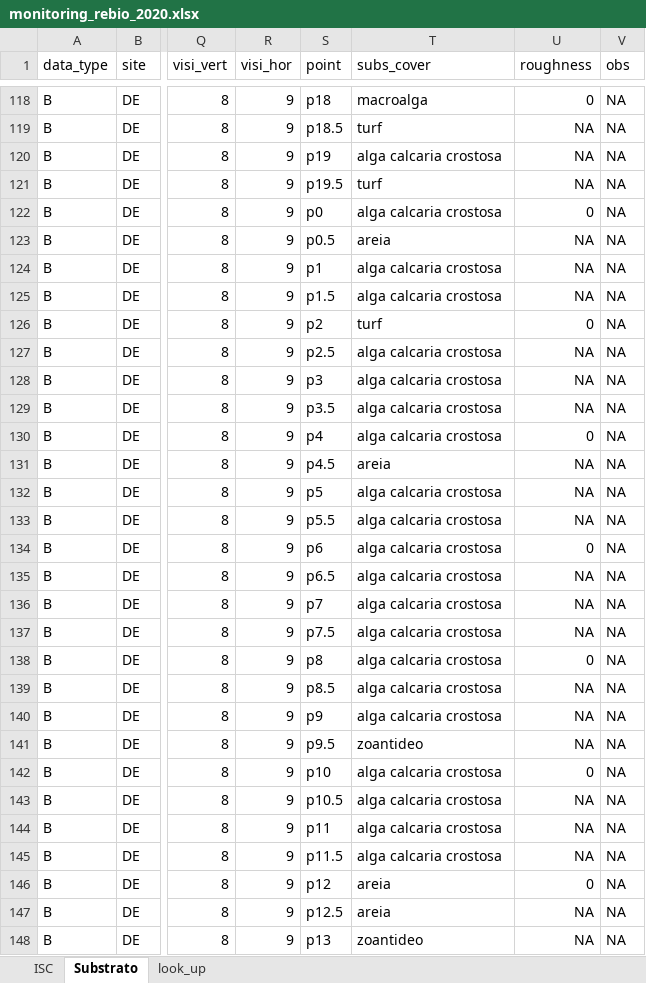
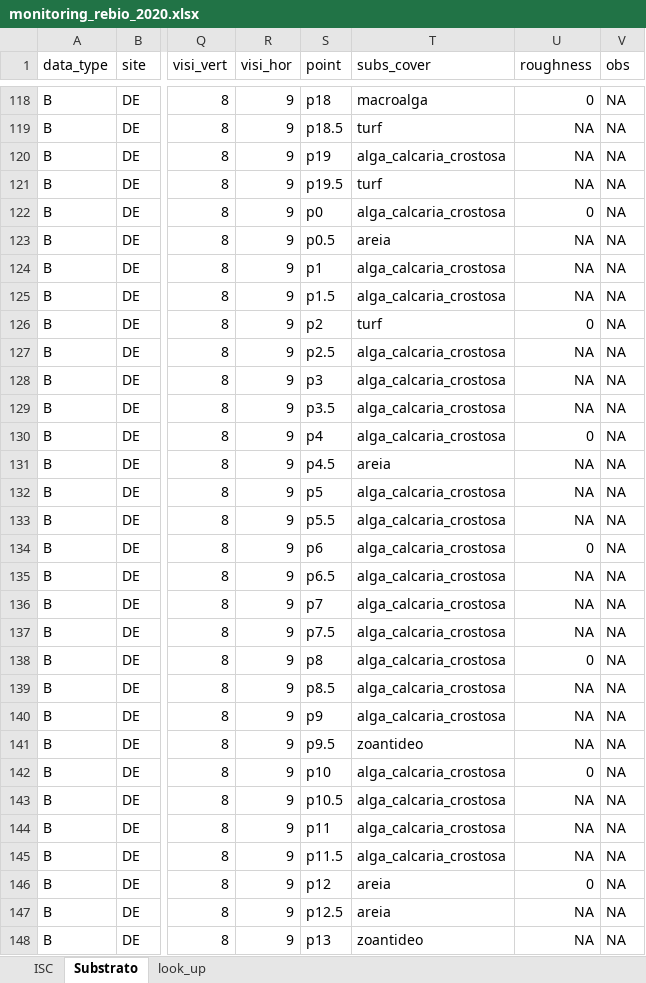
Before and after one commit to silveiratcl/reef_check_sc_dashboard, an Excel workbook: monitoring_rebio_2020.xlsx, sheet Substrato, drawn as a sheet; only a part is shown, gaps mark what is left out; values as stored, in another font and other column widths than the file's, no borders; the diff covers the shown part only; the diff names each change by its address in the sheet, - before the commit and + after, or states it on an @@ line.

```diff
--- a/monitoring_rebio_2020.xlsx (sheet Substrato)
+++ b/monitoring_rebio_2020.xlsx (sheet Substrato)
-T120 (subs_cover): alga calcaria crostosa
+T120 (subs_cover): alga_calcaria_crostosa
-T122 (subs_cover): alga calcaria crostosa
+T122 (subs_cover): alga_calcaria_crostosa
-T124:T125 (subs_cover): alga calcaria crostosa
+T124:T125 (subs_cover): alga_calcaria_crostosa
-T127:T130 (subs_cover): alga calcaria crostosa
+T127:T130 (subs_cover): alga_calcaria_crostosa
-T132:T140 (subs_cover): alga calcaria crostosa
+T132:T140 (subs_cover): alga_calcaria_crostosa
-T142:T145 (subs_cover): alga calcaria crostosa
+T142:T145 (subs_cover): alga_calcaria_crostosa
```
Also changed, not shown: 175 edited cells elsewhere in this sheet, sheet ISC, sheet look_up, 5 other files.
